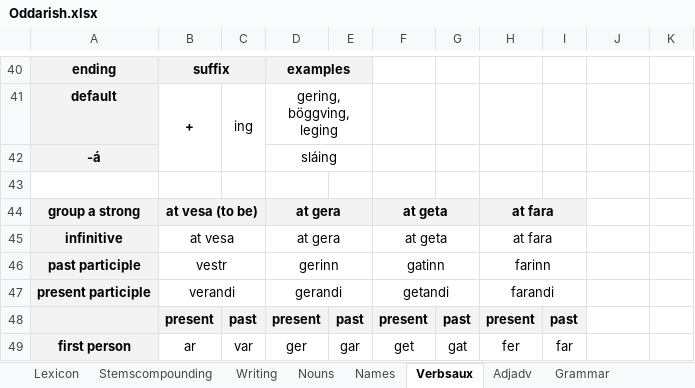
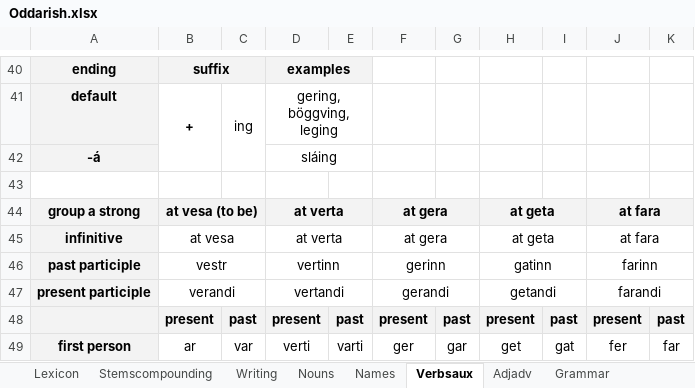
Before and after one commit to Oneo64/Aldraheimr, an Excel workbook: Literature/Languages/Oddarish.xlsx, sheet Verbsaux, drawn as a sheet; only a part is shown, gaps mark what is left out; values as stored, in another font and other column widths than the file's, no borders; charts and pictures not drawn; the diff covers the shown part only; the diff names each change by its address in the sheet, - before the commit and + after, or states it on an @@ line.

Commit message:
Update Oddarish.xlsx

```diff
--- a/Literature/Languages/Oddarish.xlsx (sheet Verbsaux)
+++ b/Literature/Languages/Oddarish.xlsx (sheet Verbsaux)
-D44:D45: at gera
+D44:D45: at verta
-F44:F45: at geta
+F44:F45: at gera
-H44:H45: at fara
+H44:H45: at geta
-J44:J45: (empty)
+J44:J45: at fara
-J44 fill: none
+J44 fill: #F3F3F3
+J44:K44 merged
+J45:K45 merged
-D46: gerinn
+D46: vertinn
-F46: gatinn
+F46: gerinn
-H46: farinn
+H46: gatinn
-J46: (empty)
+J46: farinn
+J46:K46 merged
-D47: gerandi
+D47: vertandi
-F47: getandi
+F47: gerandi
-H47: farandi
+H47: getandi
-J47: (empty)
+J47: farandi
+J47:K47 merged
-J48: (empty)
+J48: present
-J48:K48 fill: none
+J48:K48 fill: #F3F3F3
-K48: (empty)
+K48: past
-D49: ger
+D49: verti
-E49: gar
+E49: varti
-F49: get
+F49: ger
-G49: gat
+G49: gar
-H49: fer
+H49: get
-I49: far
+I49: gat
-J49: (empty)
+J49: fer
-K49: (empty)
+K49: far
```
Also changed, not shown: 16 edited cells and merged cells elsewhere in this sheet.
